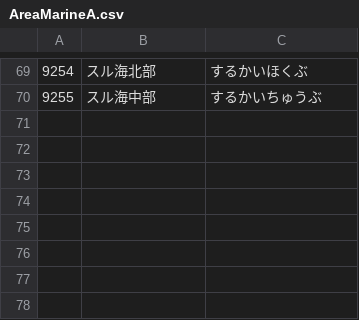
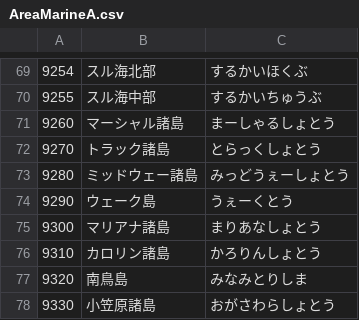
Before and after one commit to ingen084/jma-code-dictionary, a CSV file: csv/AreaMarineA.csv, drawn as a sheet; only a part is shown, gaps mark what is left out; the diff names each change by its address in the sheet, - before the commit and + after, or states it on an @@ line.

```diff
--- a/csv/AreaMarineA.csv
+++ b/csv/AreaMarineA.csv
+row 71: 9260 | マーシャル諸島 | まーしゃるしょとう
+row 72: 9270 | トラック諸島 | とらっくしょとう
+row 73: 9280 | ミッドウェー諸島 | みっどうぇーしょとう
+row 74: 9290 | ウェーク島 | うぇーくとう
+row 75: 9300 | マリアナ諸島 | まりあなしょとう
+row 76: 9310 | カロリン諸島 | かろりんしょとう
+row 77: 9320 | 南鳥島 | みなみとりしま
+row 78: 9330 | 小笠原諸島 | おがさわらしょとう
```
Also changed, not shown: csv/AreaMarineJ.csv.
